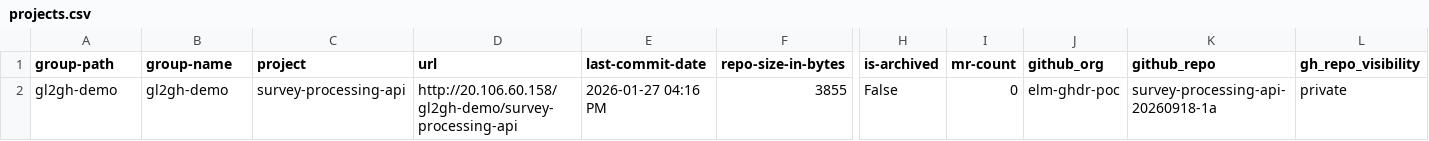
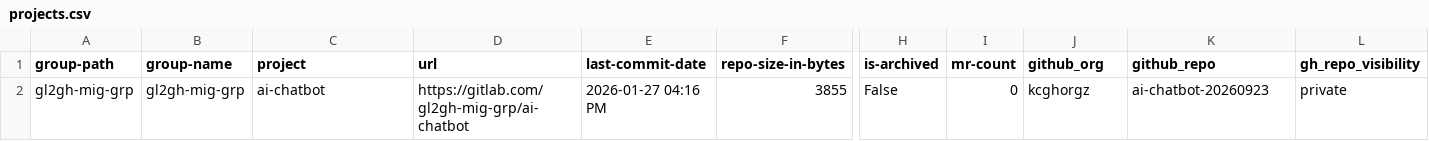
Before and after one commit to kcgh-org/gei-gl2gh-migration, a CSV file: projects.csv, drawn as a sheet; only a part is shown, gaps mark what is left out; the diff names each change by its address in the sheet, - before the commit and + after, or states it on an @@ line.

Commit message:
Update projects.csv

```diff
--- a/projects.csv
+++ b/projects.csv
-A2 (group-path): gl2gh-demo
+A2 (group-path): gl2gh-mig-grp
-B2 (group-name): gl2gh-demo
+B2 (group-name): gl2gh-mig-grp
-C2 (project): survey-processing-api
+C2 (project): ai-chatbot
-D2 (url): http://20.106.60.158/gl2gh-demo/survey-processing-api
+D2 (url): https://gitlab.com/gl2gh-mig-grp/ai-chatbot
-J2 (github_org): elm-ghdr-poc
+J2 (github_org): kcghorgz
-K2 (github_repo): survey-processing-api-20260918-1a
+K2 (github_repo): ai-chatbot-20260923
```
